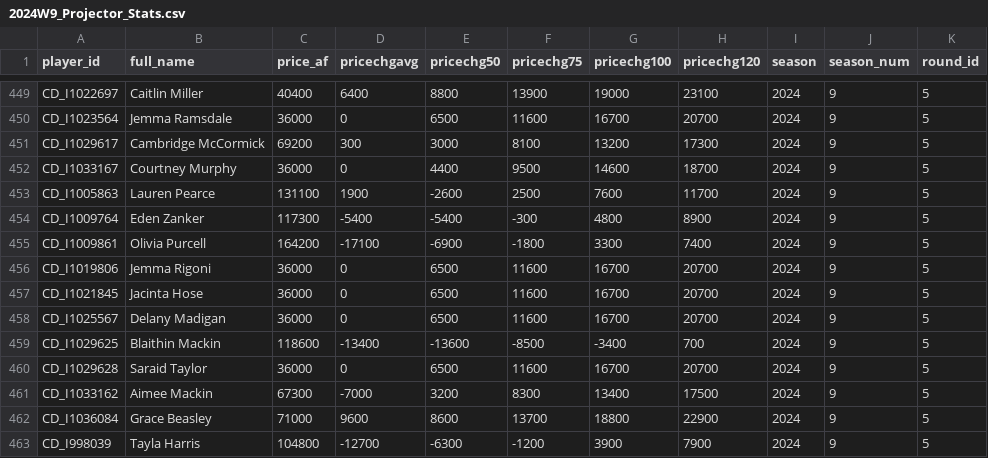
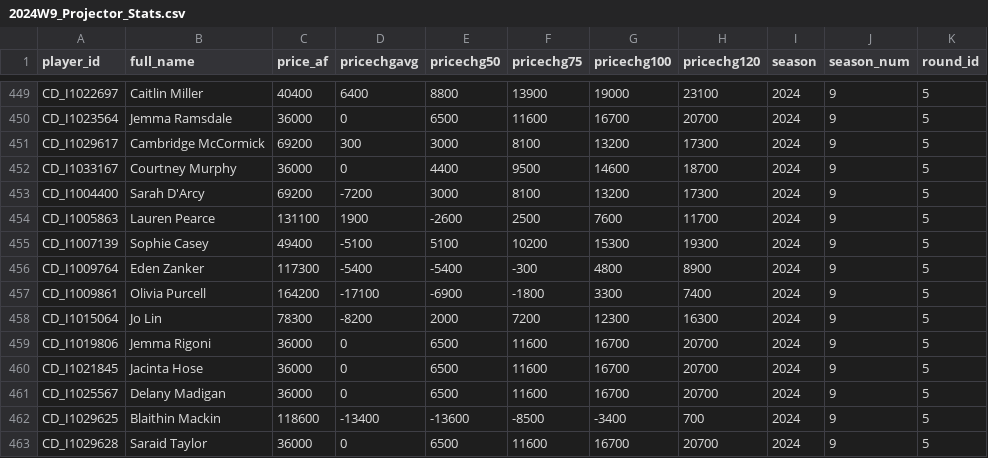
Before and after one commit to cigamsarierom/data-2024_RETLOB, a CSV file: 2024W9_Projector_Stats.csv, drawn as a sheet; only a part is shown, gaps mark what is left out; the shorter side is filled out with more unchanged rows.

Commit message:
commit from DW at 2024-10-04 05:49:50.096899

```diff
--- a/2024W9_Projector_Stats.csv
+++ b/2024W9_Projector_Stats.csv
@@ -452,5 +452,8 @@
 "CD_I1033167","Courtney Murphy",36000,0,4400,9500,14600,18700,2024,9,5
+"CD_I1004400","Sarah D'Arcy",69200,-7200,3000,8100,13200,17300,2024,9,5
 "CD_I1005863","Lauren Pearce",131100,1900,-2600,2500,7600,11700,2024,9,5
+"CD_I1007139","Sophie Casey",49400,-5100,5100,10200,15300,19300,2024,9,5
 "CD_I1009764","Eden Zanker",117300,-5400,-5400,-300,4800,8900,2024,9,5
 "CD_I1009861","Olivia Purcell",164200,-17100,-6900,-1800,3300,7400,2024,9,5
+"CD_I1015064","Jo Lin",78300,-8200,2000,7200,12300,16300,2024,9,5
 "CD_I1019806","Jemma Rigoni",36000,0,6500,11600,16700,20700,2024,9,5
```
